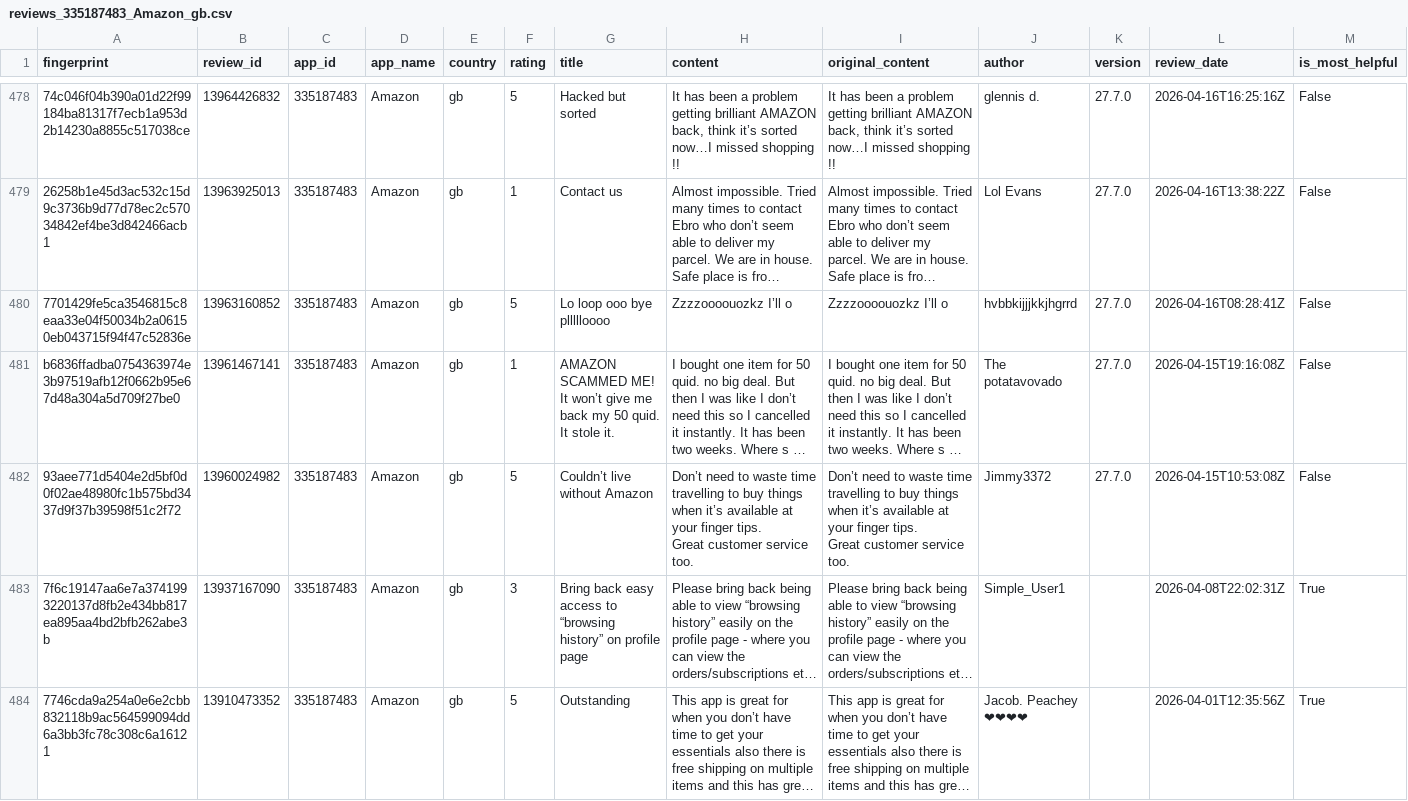
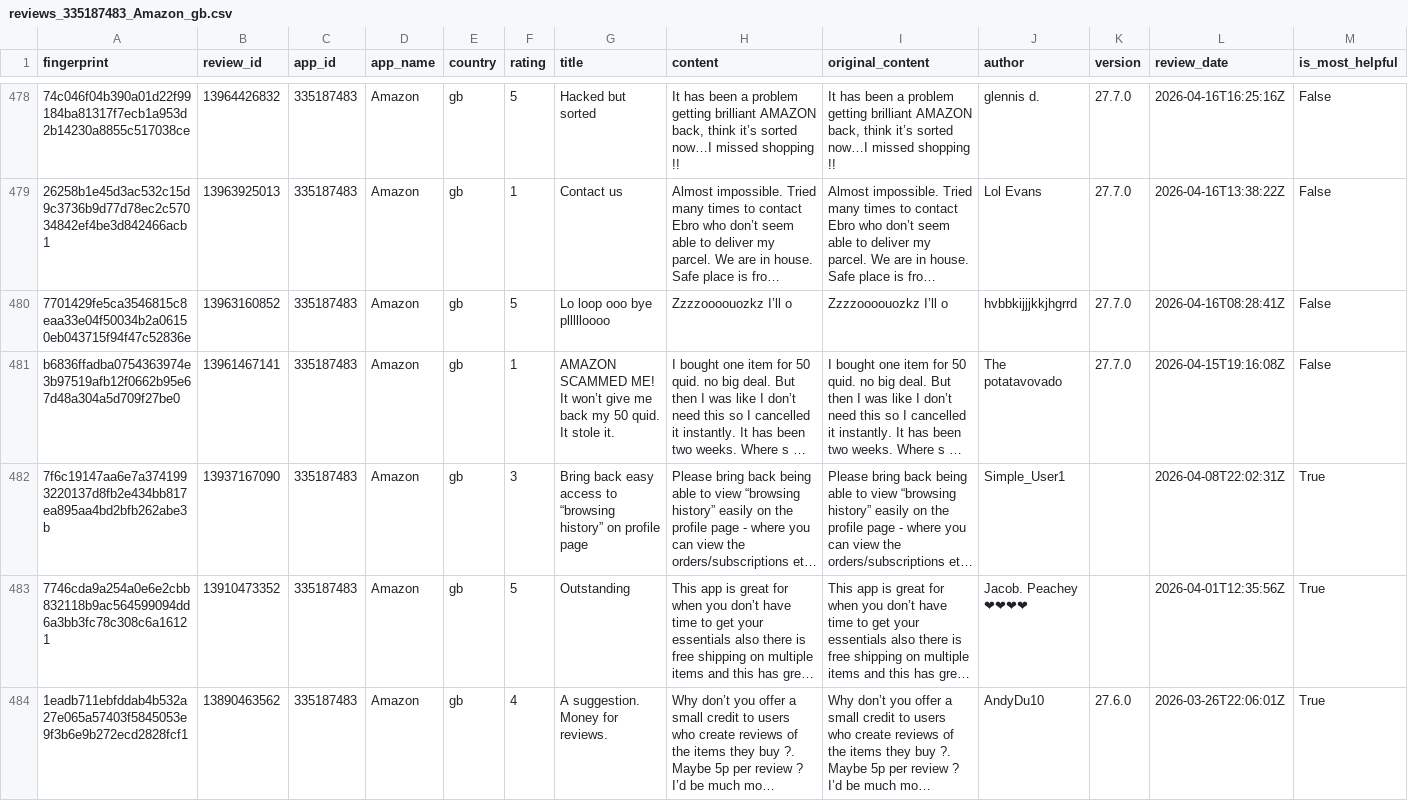
Before and after one commit to pickmiu/appstore-public-data, a CSV file: data/reviews_335187483_Amazon_gb.csv, drawn as a sheet; only a part is shown, gaps mark what is left out; the shorter side is filled out with more unchanged rows; long unchanged cells end in …; rows hold the shown columns only; ↵ is a line break in a cell; the diff names each change by its address in the sheet, - before the commit and + after, or states it on an @@ line.

```diff
--- a/data/reviews_335187483_Amazon_gb.csv
+++ b/data/reviews_335187483_Amazon_gb.csv
-row 482: 93aee771d5404e2d5bf0d0f02ae48980fc1b575bd3437d9f37b39598f51c2f72 | 13960024982 | 335187483 | Amazon | gb | 5 | Couldn’t live without Amazon | Don’t need to waste time travelling to buy things when it’s available at your finger tips. ↵ Great customer service too. | Don’t need to waste time travelling to buy things when it’s available at your finger tips. ↵ Great customer service too. | Jimmy3372 | 27.7.0 | 2026-04-15T10:53:08Z | False
```
